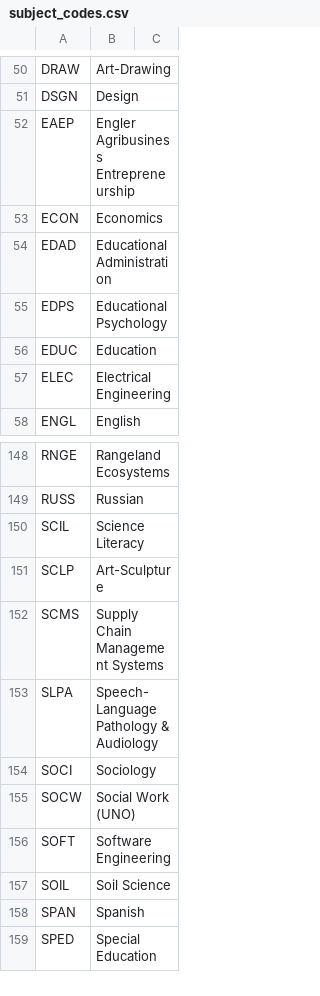
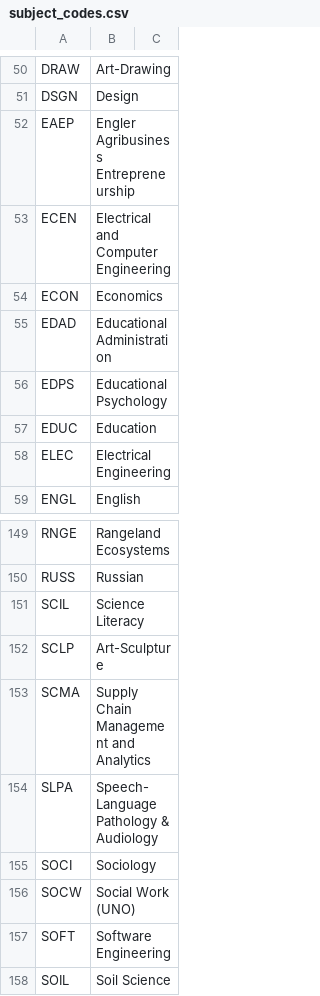
Before and after one commit to unl/UNL_UndergraduateBulletin, a CSV file: data/next/creq/subject_codes.csv, drawn as a sheet; only a part is shown, gaps mark what is left out; the shorter side is filled out with more unchanged rows.

Commit message:
Update the subject map for the next edition

```diff
--- a/data/next/creq/subject_codes.csv
+++ b/data/next/creq/subject_codes.csv
@@ -52,2 +52,3 @@ DSGN,Design
 EAEP,Engler Agribusiness Entrepreneurship
+ECEN,Electrical and Computer Engineering
 ECON,Economics
@@ -151,3 +152,3 @@ SCIL,Science Literacy
 SCLP,Art-Sculpture
-SCMS,Supply Chain Management Systems
+SCMA,Supply Chain Management and Analytics
 SLPA,Speech-Language Pathology & Audiology
```
Also changed, not shown: 1 other file.
